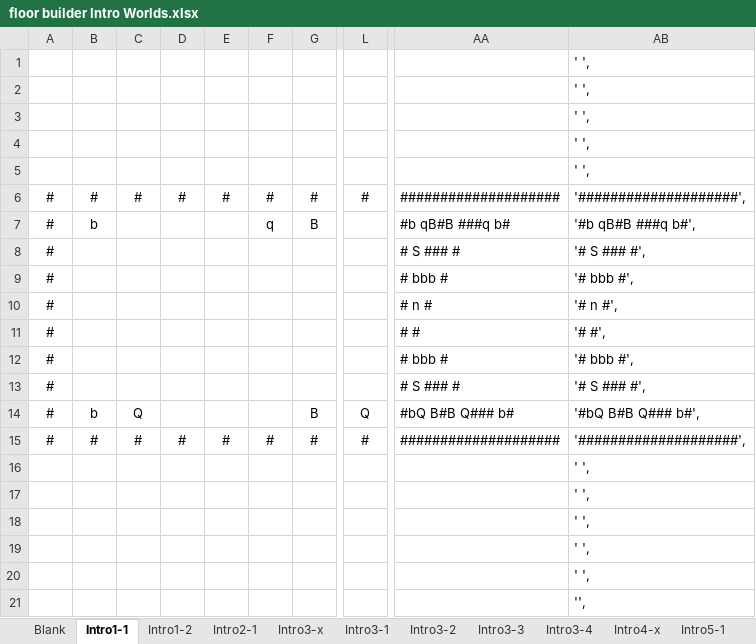
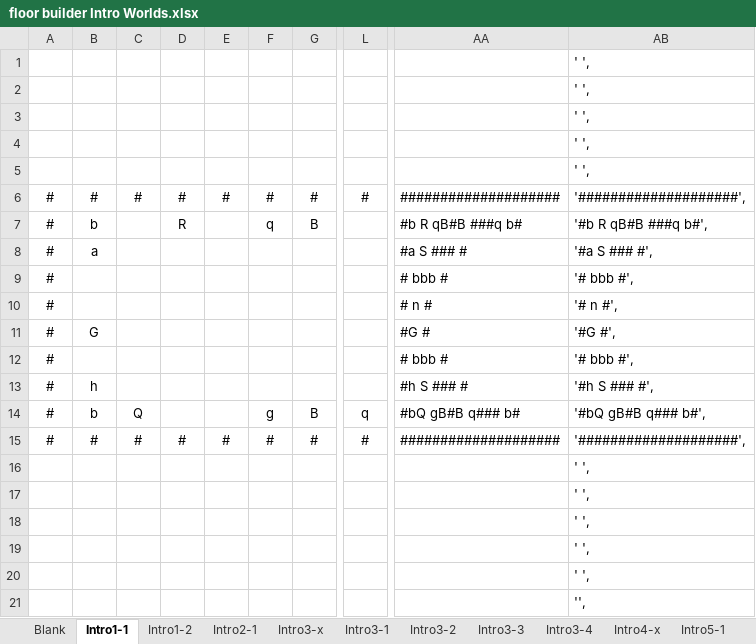
Before and after one commit to kwoolter/DarkWorld, an Excel workbook: darkworld/model/data/floor builder Intro Worlds.xlsx, sheet Intro1-1, drawn as a sheet; only a part is shown, gaps mark what is left out; values as stored, in another font and other column widths than the file's, no borders; conditional formats not drawn; the diff names each change by its address in the sheet, - before the commit and + after, or states it on an @@ line.

```diff
--- a/darkworld/model/data/floor builder Intro Worlds.xlsx (sheet Intro1-1)
+++ b/darkworld/model/data/floor builder Intro Worlds.xlsx (sheet Intro1-1)
-D7: (empty)
+D7: R
-AA7: #b qB#B ###q b#
+AA7: #b R qB#B ###q b#
-AB7: '#b qB#B ###q b#',
+AB7: '#b R qB#B ###q b#',
-B8: (empty)
+B8: a
-AA8: # S ### #
+AA8: #a S ### #
-AB8: '# S ### #',
+AB8: '#a S ### #',
-B11: (empty)
+B11: G
-AA11: # #
+AA11: #G #
-AB11: '# #',
+AB11: '#G #',
-B13: (empty)
+B13: h
-AA13: # S ### #
+AA13: #h S ### #
-AB13: '# S ### #',
+AB13: '#h S ### #',
-F14: (empty)
+F14: g
-L14: Q
+L14: q
-AA14: #bQ B#B Q### b#
+AA14: #bQ gB#B q### b#
-AB14: '#bQ B#B Q### b#',
+AB14: '#bQ gB#B q### b#',
```
Also changed, not shown: sheet Intro7-1, sheet Intro 8-1, sheet Intro6-1, 16 other files.
